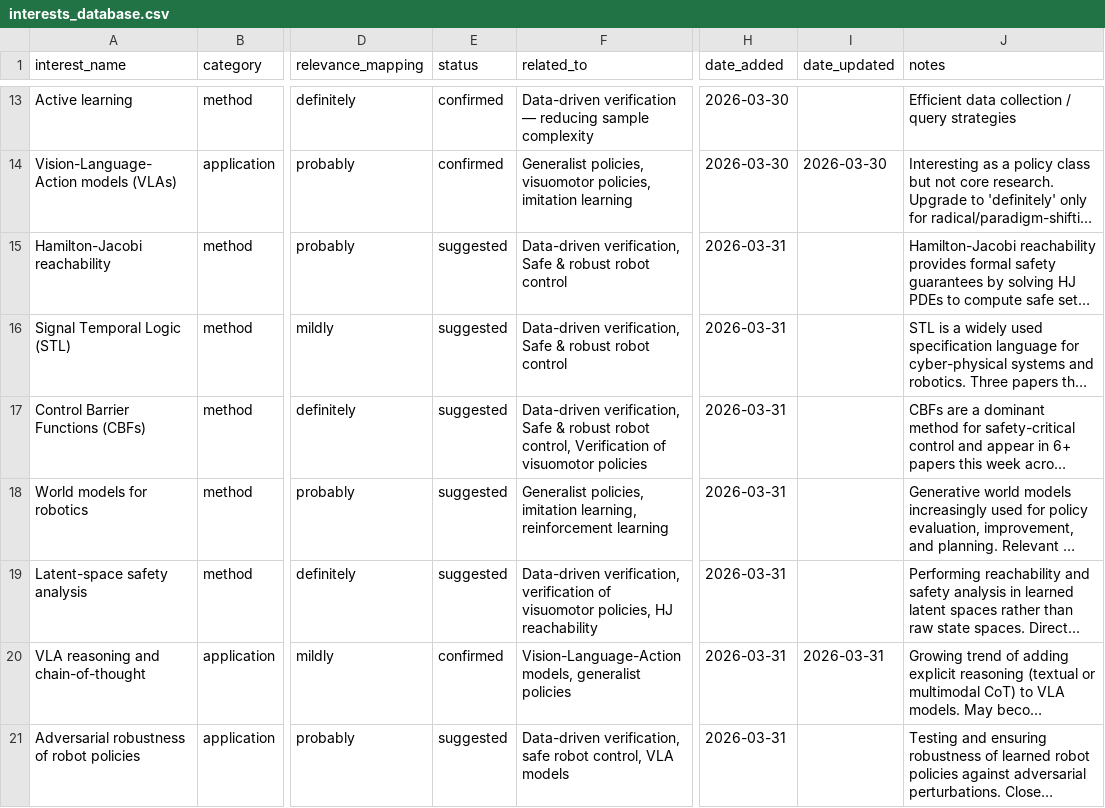
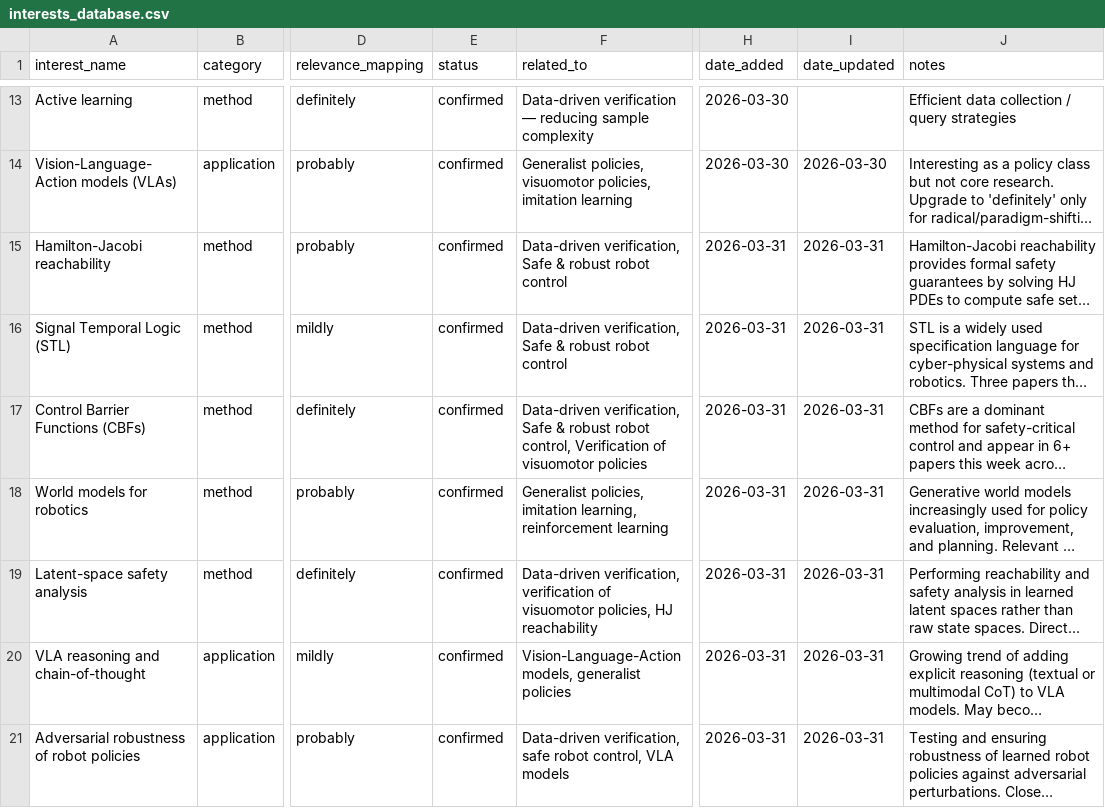
Before and after one commit to sumanth-tangirala/ScholarDashboard, a CSV file: interests_database.csv, drawn as a sheet; only a part is shown, gaps mark what is left out; long unchanged cells end in …; the diff names each change by its address in the sheet, - before the commit and + after, or states it on an @@ line.

Commit message:
Update interests_database.csv from dashboard

```diff
--- a/interests_database.csv
+++ b/interests_database.csv
-E15:E19 (status): suggested
+E15:E19 (status): confirmed
-I15:I19 (date_updated): (empty)
+I15:I19 (date_updated): 2026-03-31
-E21 (status): suggested
+E21 (status): confirmed
-I21 (date_updated): (empty)
+I21 (date_updated): 2026-03-31
```
